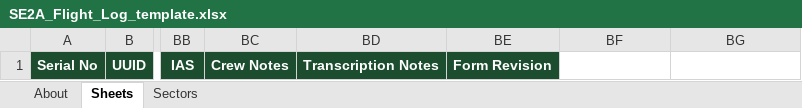
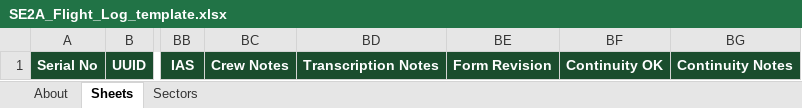
Before and after one commit to robertsonrod-lab/se2a-flight-record, an Excel workbook: SE2A_Flight_Log_template.xlsx, sheet Sheets, drawn as a sheet; only a part is shown, gaps mark what is left out; values as stored, in another font and other column widths than the file's, no borders; the diff names each change by its address in the sheet, - before the commit and + after, or states it on an @@ line.

Commit message:
Add Next Sheet, multi-sector blocks, continuity checks, and uppercase text.
Files this sheet and opens the next unused serial with totals carried forward by default. Blocks can span several sector rows with a visible total, continuity is checked against the previous sheet, and free-text fields are stored in uppercase.

```diff
--- a/SE2A_Flight_Log_template.xlsx (sheet Sheets)
+++ b/SE2A_Flight_Log_template.xlsx (sheet Sheets)
-BF1: (empty)
+BF1: Continuity OK
-BF1:BG1 fill: none
+BF1:BG1 fill: #1B4D2E
-BG1: (empty)
+BG1: Continuity Notes
```
Also changed, not shown: sheet Sectors, 3 other files.
